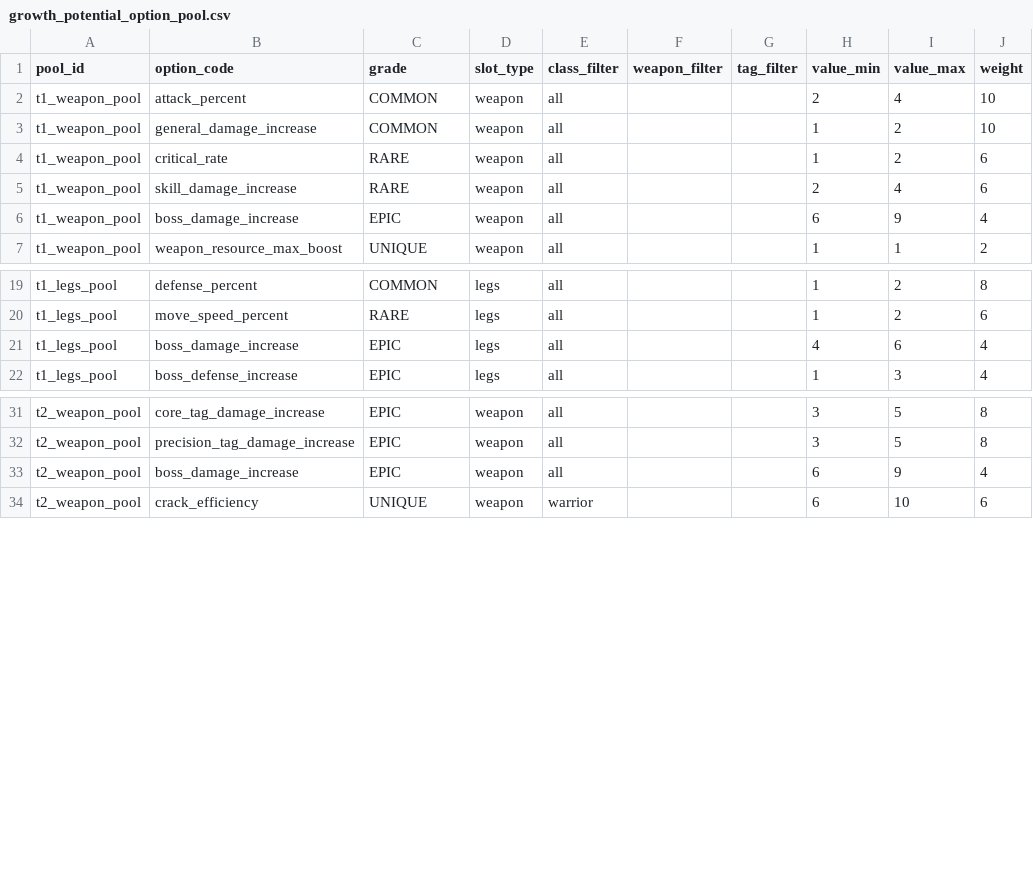
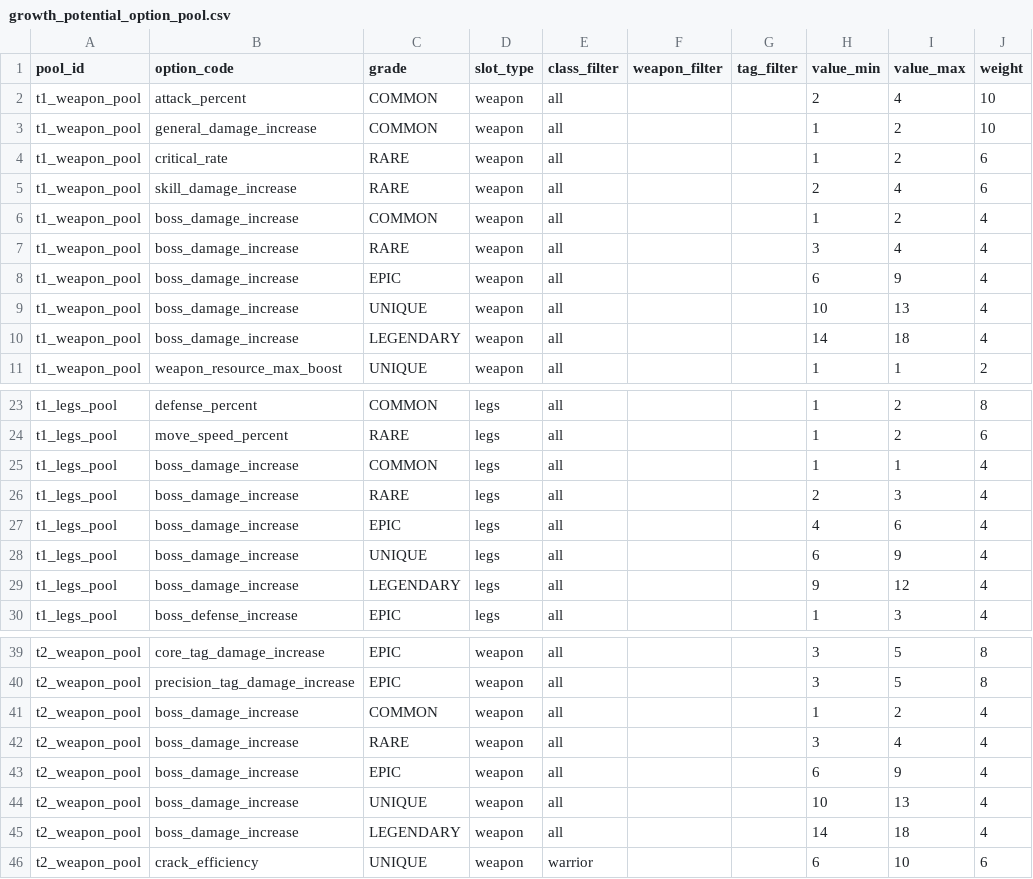
Before and after one commit to Zenonsufu0/porong-server, a CSV file: server-config/empire-rpg/seeds/growth_potential_option_pool.csv, drawn as a sheet; only a part is shown, gaps mark what is left out; the diff covers the shown part only; the diff names each change by its address in the sheet, - before the commit and + after, or states it on an @@ line.

Commit message:
§6-36 잠재 옵션 풀 전 등급 추가 +   legs_pool dead code 제거

```diff
--- a/server-config/empire-rpg/seeds/growth_potential_option_pool.csv
+++ b/server-config/empire-rpg/seeds/growth_potential_option_pool.csv
+row 6: t1_weapon_pool | boss_damage_increase | COMMON | weapon | all |  |  | 1 | 2 | 4
+row 7: t1_weapon_pool | boss_damage_increase | RARE | weapon | all |  |  | 3 | 4 | 4
+row 9: t1_weapon_pool | boss_damage_increase | UNIQUE | weapon | all |  |  | 10 | 13 | 4
+row 10: t1_weapon_pool | boss_damage_increase | LEGENDARY | weapon | all |  |  | 14 | 18 | 4
+row 25: t1_legs_pool | boss_damage_increase | COMMON | legs | all |  |  | 1 | 1 | 4
+row 26: t1_legs_pool | boss_damage_increase | RARE | legs | all |  |  | 2 | 3 | 4
+row 28: t1_legs_pool | boss_damage_increase | UNIQUE | legs | all |  |  | 6 | 9 | 4
+row 29: t1_legs_pool | boss_damage_increase | LEGENDARY | legs | all |  |  | 9 | 12 | 4
+row 41: t2_weapon_pool | boss_damage_increase | COMMON | weapon | all |  |  | 1 | 2 | 4
+row 42: t2_weapon_pool | boss_damage_increase | RARE | weapon | all |  |  | 3 | 4 | 4
+row 44: t2_weapon_pool | boss_damage_increase | UNIQUE | weapon | all |  |  | 10 | 13 | 4
+row 45: t2_weapon_pool | boss_damage_increase | LEGENDARY | weapon | all |  |  | 14 | 18 | 4
```
Also changed, not shown: 4 added rows elsewhere in this file, custom-plugins/empire-rpg/src/main/resources/seeds/growth_potential_option_pool.csv, 1 other file.
